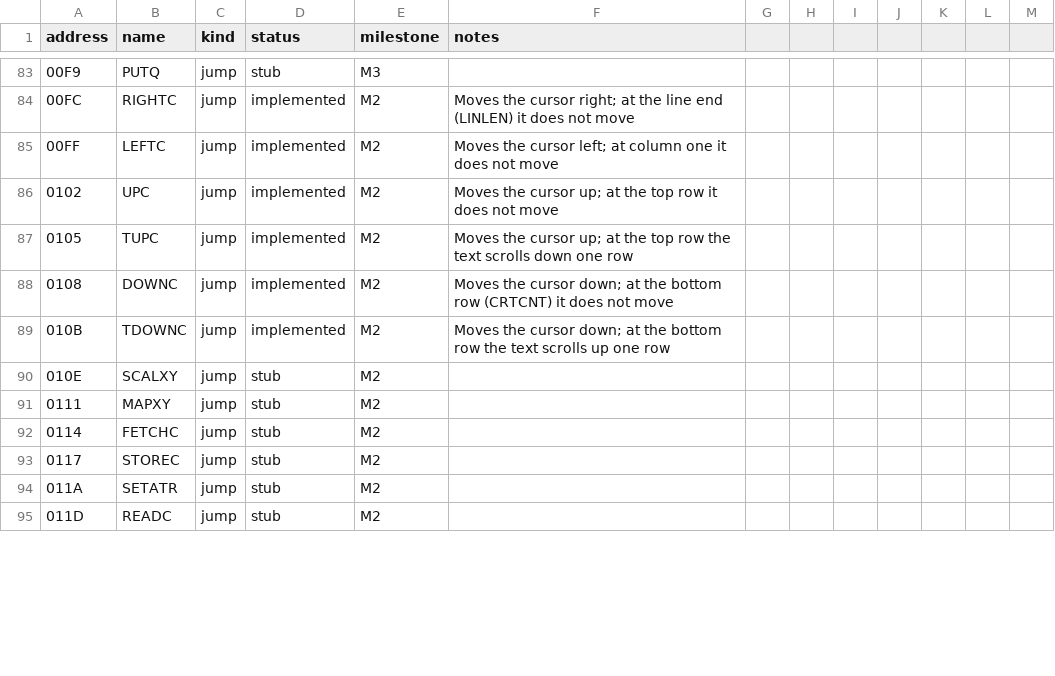
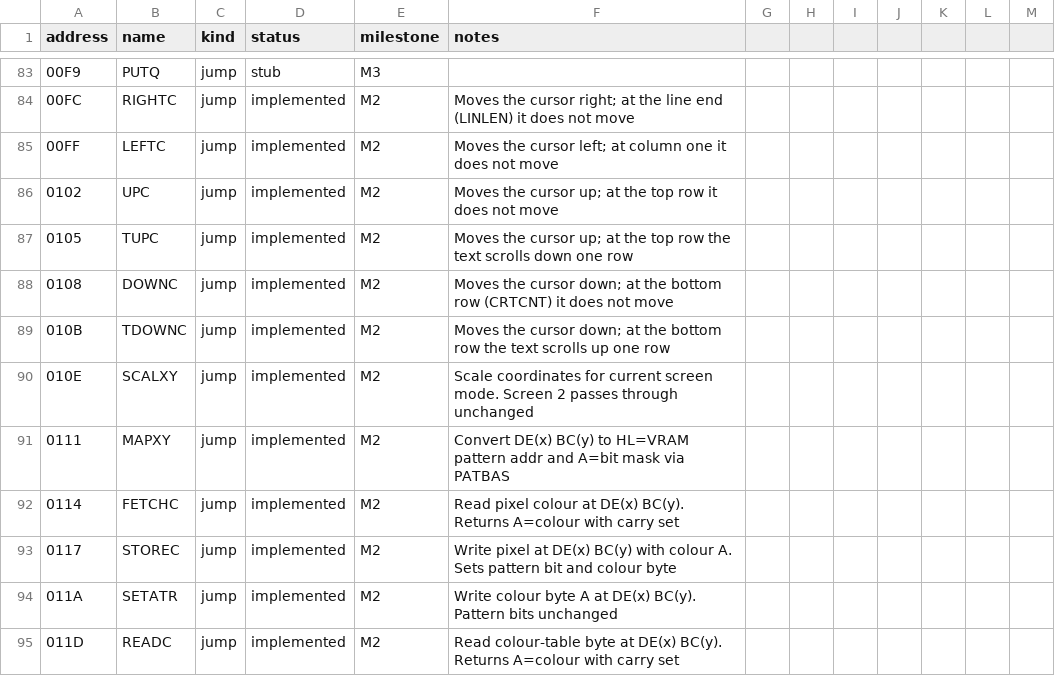
Before and after one commit to salvogendut/rainbios, a CSV file: docs/abi/main-bios.csv, drawn as a sheet; only a part is shown, gaps mark what is left out; the diff covers the shown part only.

Commit message:
feat: implement Screen 2 pixel-drawing primitives (M2 complete)
Add 12 Graphics II pixel functions and promote 6 partial items:

- MAPXY: coordinate-to-VRAM-address translation using PATBAS 3-bank layout
- FETCHC/STOREC: pixel read/write with pattern bit and colour table
- SETC/NSETCX: pixel set with/without colour change
- SETATR/READC: colour-table byte write/read
- GTASPC/SCALXY: aspect ratio and coordinate scaling (trivial for Screen 2)
- PNTINI/SCANR/SCANL: PAINT helpers (basic implementations)

Also promote CLS, POSIT, FNKSB, ERAFNK, DSPFNK, TOTEXT to implemented
(already correct and tested).

M2: 49/52 -> 52/52 = 100% (promoted 18 items)
Global: 90/117 -> 110/117 = 94.0%

All 402 host tests pass. Lower bank at exactly 0x3600 ceiling.

```diff
--- a/docs/abi/main-bios.csv
+++ b/docs/abi/main-bios.csv
@@ -89,7 +89,7 @@ address,name,kind,status,milestone,notes
 010B,TDOWNC,jump,implemented,M2,Moves the cursor down; at the bottom row the text scrolls up one row
-010E,SCALXY,jump,stub,M2,
-0111,MAPXY,jump,stub,M2,
-0114,FETCHC,jump,stub,M2,
-0117,STOREC,jump,stub,M2,
-011A,SETATR,jump,stub,M2,
-011D,READC,jump,stub,M2,
+010E,SCALXY,jump,implemented,M2,Scale coordinates for current screen mode. Screen 2 passes through unchanged
+0111,MAPXY,jump,implemented,M2,Convert DE(x) BC(y) to HL=VRAM pattern addr and A=bit mask via PATBAS
+0114,FETCHC,jump,implemented,M2,Read pixel colour at DE(x) BC(y). Returns A=colour with carry set
+0117,STOREC,jump,implemented,M2,Write pixel at DE(x) BC(y) with colour A. Sets pattern bit and colour byte
+011A,SETATR,jump,implemented,M2,Write colour byte A at DE(x) BC(y). Pattern bits unchanged
+011D,READC,jump,implemented,M2,Read colour-table byte at DE(x) BC(y). Returns A=colour with carry set
```
Also changed, not shown: 29 edited cells elsewhere in this file, 1 other file.
